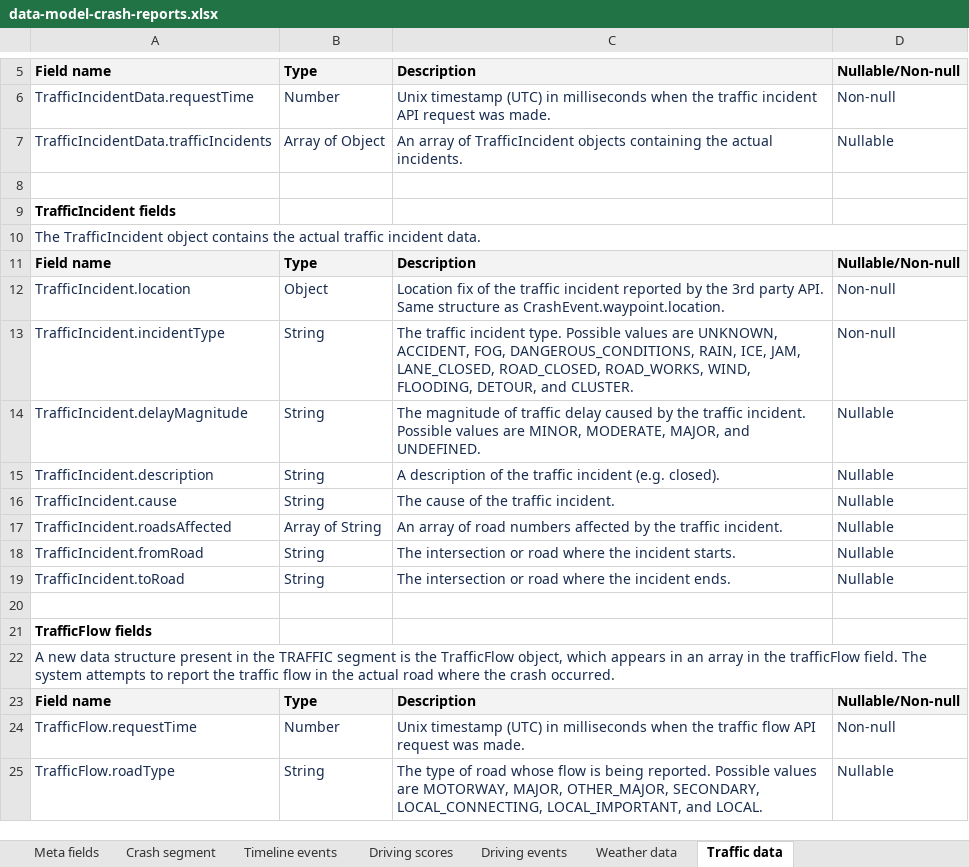
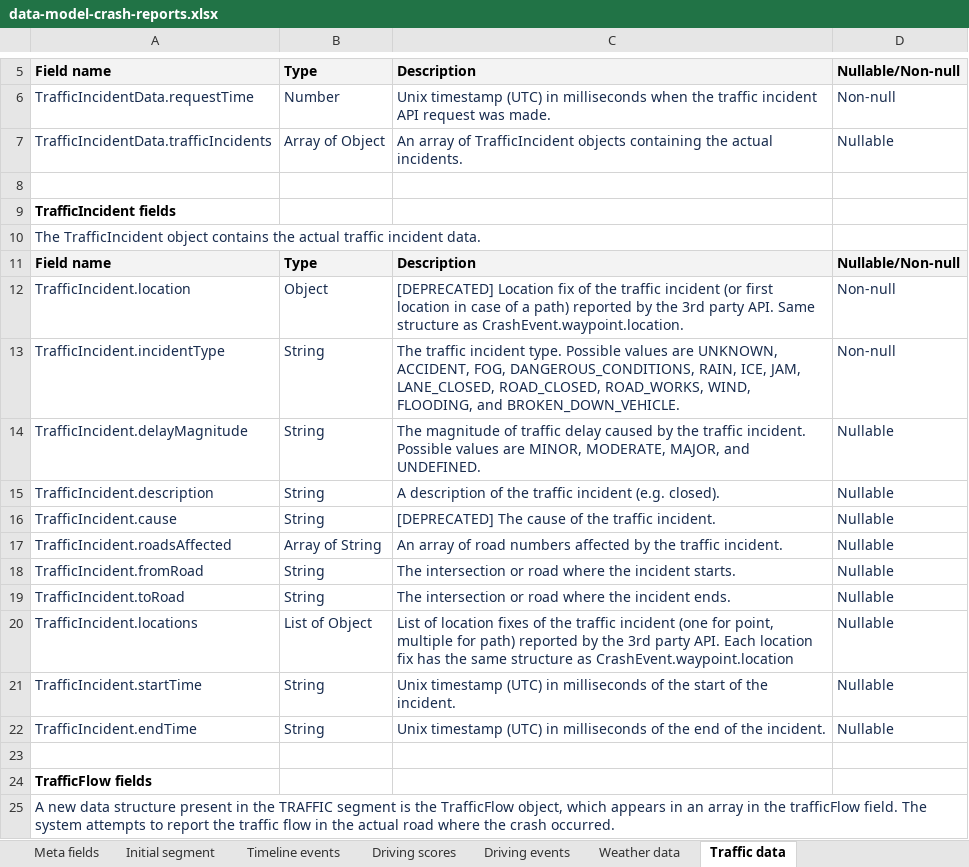
Before and after one commit to sentiance/documentation, an Excel workbook: .gitbook/assets/data-model-crash-reports.xlsx, sheet Traffic data, drawn as a sheet; only a part is shown, gaps mark what is left out; the shorter side is filled out with more unchanged rows; values as stored, in another font and other column widths than the file's, no borders; removed rows and columns are numbered as before the commit, all else as after; the diff names each change by its address in the sheet, - before the commit and + after, or states it on an @@ line.

Commit message:
Changes were done on vehicle-crash-detection.md data-model-crash-reports.xlsx by user gerardo_ofc

```diff
--- a/.gitbook/assets/data-model-crash-reports.xlsx (sheet Traffic data)
+++ b/.gitbook/assets/data-model-crash-reports.xlsx (sheet Traffic data)
-sheet tab: Crash segment
+sheet tab: Initial segment
-A10:D10 merged
-C12: Location fix of the traffic incident reported by…
+C12: [DEPRECATED] Location fix of the traffic incident (or first location in case of a path) reported by…
-C13: …WIND, FLOODING, DETOUR, and CLUSTER.
+C13: …WIND, FLOODING, and BROKEN_DOWN_VEHICLE.
-C16: The cause of the traffic incident.
+C16: [DEPRECATED] The cause of the traffic incident.
+row 20: TrafficIncident.locations | List of Object | List of location fixes of the traffic incident (one for point, multiple for path) reported by the 3rd party API. Each location fix has the same structure as CrashEvent.waypoint.location | Nullable
+row 21: TrafficIncident.startTime | String | Unix timestamp (UTC) in milliseconds of the start of the incident. | Nullable
+row 22: TrafficIncident.endTime | String | Unix timestamp (UTC) in milliseconds of the end of the incident. | Nullable
```
Also changed, not shown: sheet Meta fields, sheet Initial segment, sheet Timeline events, 1 other file.
